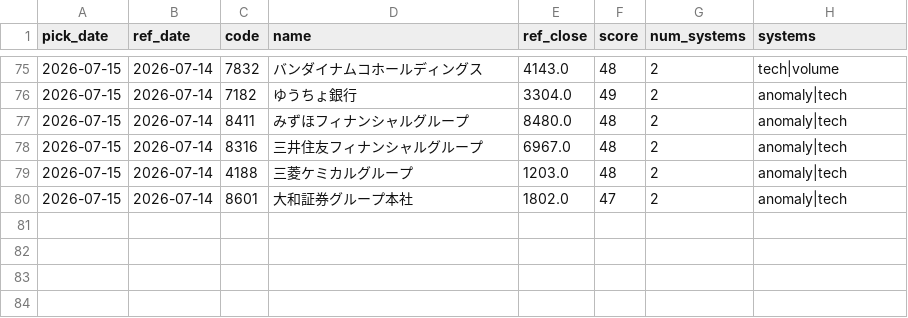
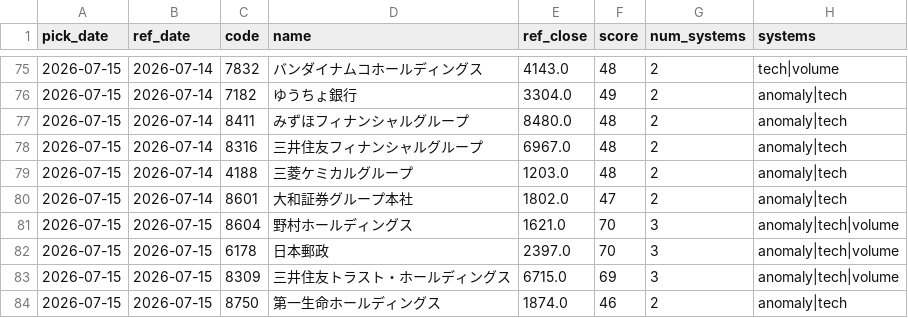
Before and after one commit to Resapan159/Kabu-app, a CSV file: history/picks.csv, drawn as a sheet; only a part is shown, gaps mark what is left out.

```diff
--- a/history/picks.csv
+++ b/history/picks.csv
@@ -80 +80,5 @@ pick_date,ref_date,code,name,ref_close,score,num_systems,systems
 2026-07-15,2026-07-14,8601,大和証券グループ本社,1802.0,47,2,anomaly|tech
+2026-07-15,2026-07-15,8604,野村ホールディングス,1621.0,70,3,anomaly|tech|volume
+2026-07-15,2026-07-15,6178,日本郵政,2397.0,70,3,anomaly|tech|volume
+2026-07-15,2026-07-15,8309,三井住友トラスト・ホールディングス,6715.0,69,3,anomaly|tech|volume
+2026-07-15,2026-07-15,8750,第一生命ホールディングス,1874.0,46,2,anomaly|tech
```
Also changed, not shown: history/results.csv, 3 other files.
